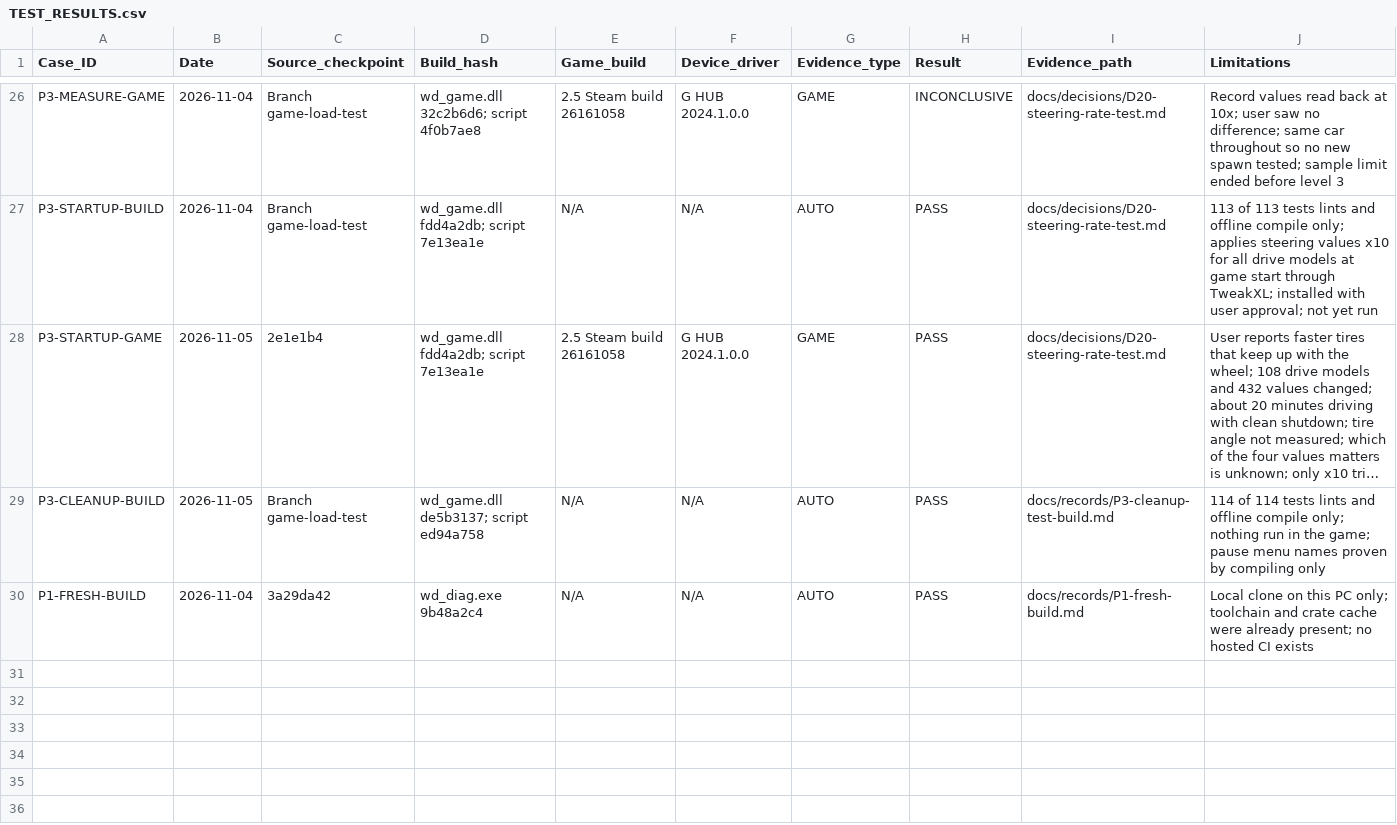
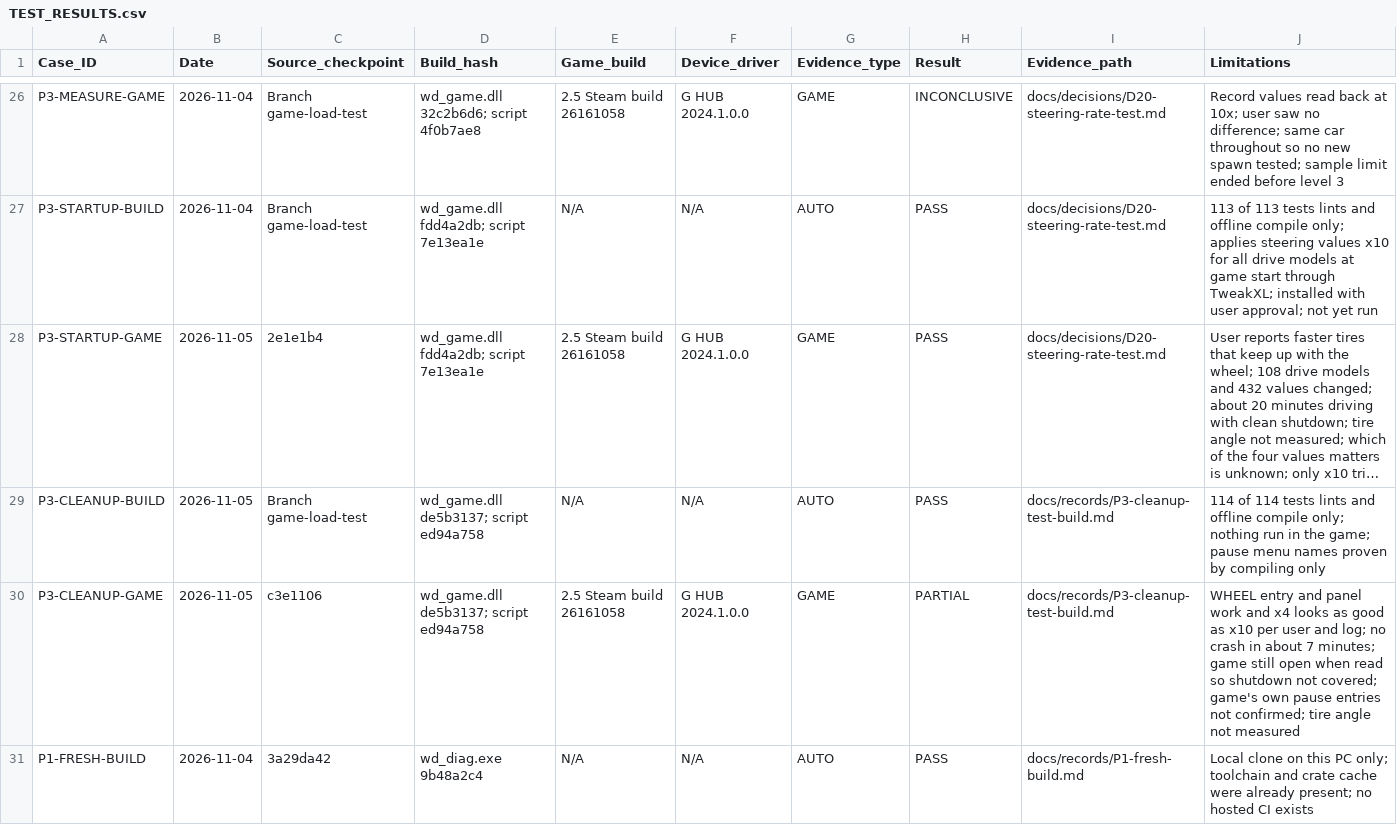
Before and after one commit to iainbryden/night-wheel, a CSV file: evidence/TEST_RESULTS.csv, drawn as a sheet; only a part is shown, gaps mark what is left out; long unchanged cells end in …; the diff names each change by its address in the sheet, - before the commit and + after, or states it on an @@ line.

Commit message:
Record the pause menu entry test

```diff
--- a/evidence/TEST_RESULTS.csv
+++ b/evidence/TEST_RESULTS.csv
+row 30: P3-CLEANUP-GAME | 2026-11-05 | c3e1106 | wd_game.dll de5b3137; script ed94a758 | 2.5 Steam build 26161058 | G HUB 2024.1.0.0 | GAME | PARTIAL | docs/records/P3-cleanup-test-build.md | WHEEL entry and panel work and x4 looks as good as x10 per user and log; no crash in about 7 minutes; game still open when read so shutdown not covered; game's own pause entries not confirmed; tire angle not measured
```
Also changed, not shown: 2 other files.
